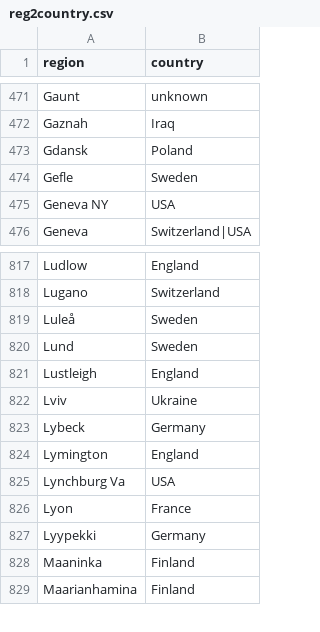
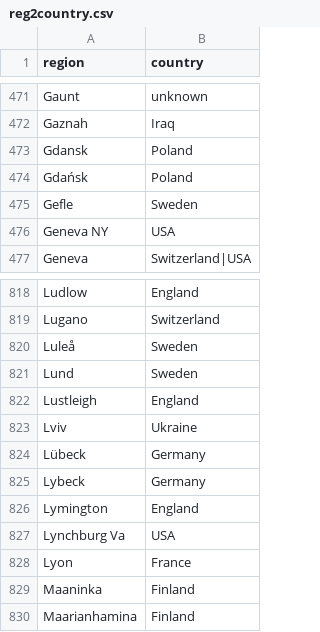
Before and after one commit to COMHIS/bibliographica, a CSV file: inst/extdata/reg2country.csv, drawn as a sheet; only a part is shown, gaps mark what is left out.

```diff
--- a/inst/extdata/reg2country.csv
+++ b/inst/extdata/reg2country.csv
@@ -473,2 +473,3 @@ Gaznah;Iraq;
 Gdansk;Poland;
+Gdańsk;Poland;
 Gefle;Sweden;
@@ -822,2 +823,3 @@ Lustleigh;England;
 Lviv;Ukraine;
+Lübeck;Germany;
 Lybeck;Germany;
@@ -826,3 +828,2 @@ Lynchburg Va;USA;
 Lyon;France;
-Lyypekki;Germany;
 Maaninka;Finland;
```
Also changed, not shown: inst/extdata/PublicationPlaceSynonymes.csv.
